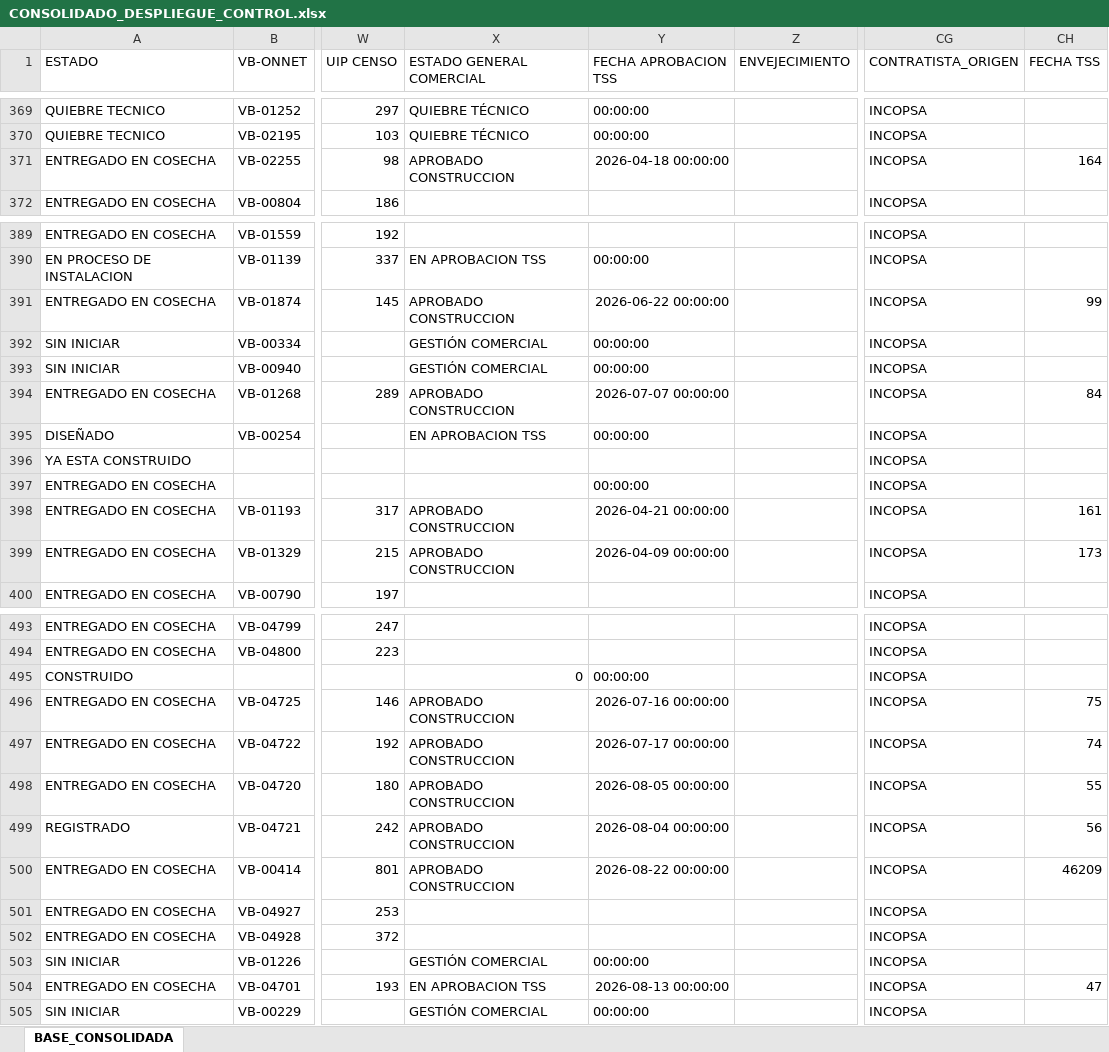
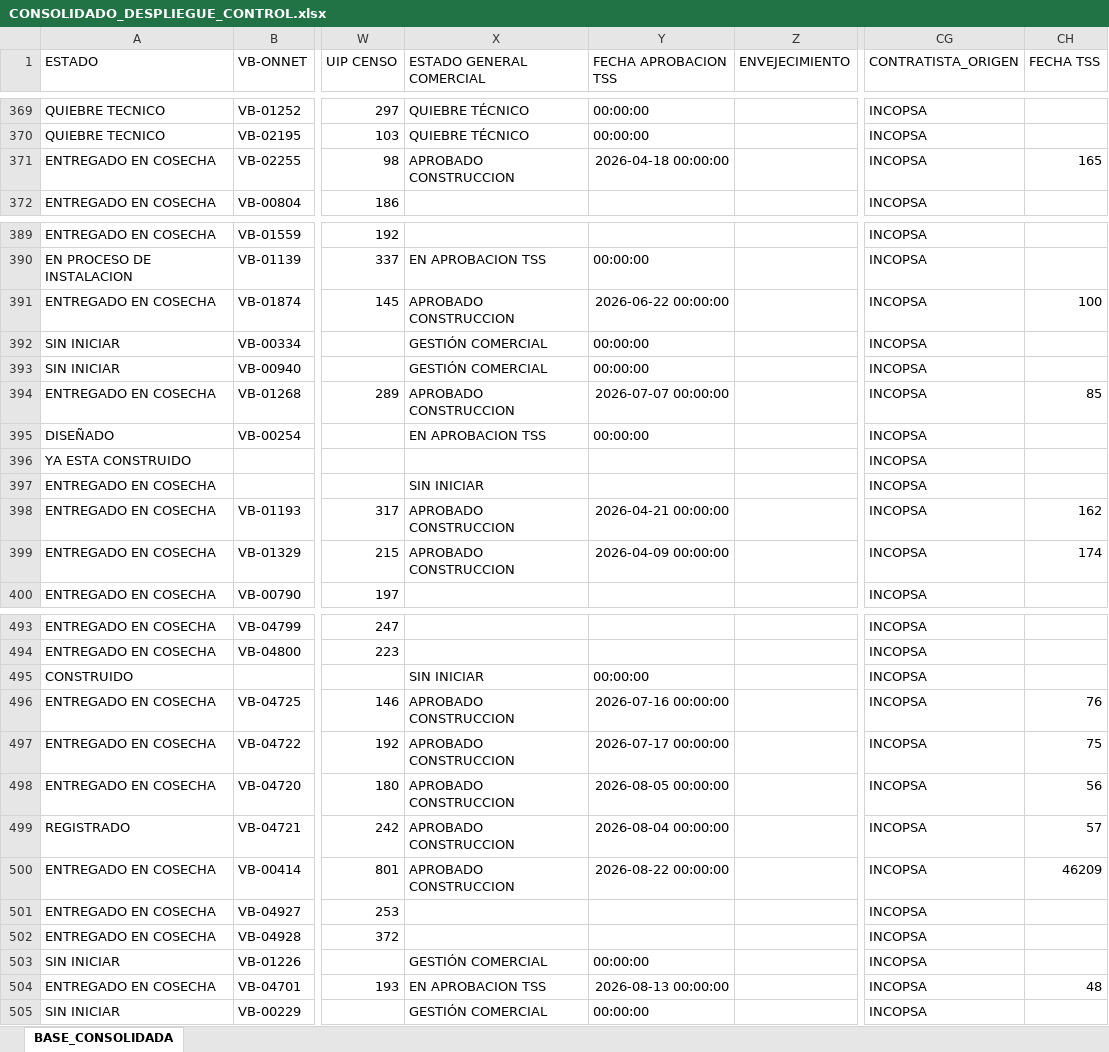
Before and after one commit to luismendoza0523-source/Dashboard-streamlit_app.py, an Excel workbook: CONSOLIDADO_DESPLIEGUE_CONTROL.xlsx, sheet BASE_CONSOLIDADA, drawn as a sheet; only a part is shown, gaps mark what is left out; values as stored, in another font and other column widths than the file's, no borders; the diff covers the shown part only; the diff names each change by its address in the sheet, - before the commit and + after, or states it on an @@ line.

```diff
--- a/CONSOLIDADO_DESPLIEGUE_CONTROL.xlsx (sheet BASE_CONSOLIDADA)
+++ b/CONSOLIDADO_DESPLIEGUE_CONTROL.xlsx (sheet BASE_CONSOLIDADA)
-CH371 (FECHA TSS): 164
+CH371 (FECHA TSS): 165
-CH391 (FECHA TSS): 99
+CH391 (FECHA TSS): 100
-CH394 (FECHA TSS): 84
+CH394 (FECHA TSS): 85
-X397 (ESTADO GENERAL COMERCIAL): (empty)
+X397 (ESTADO GENERAL COMERCIAL): SIN INICIAR
-Y397 (FECHA APROBACION TSS): 00:00:00
+Y397 (FECHA APROBACION TSS): (empty)
-CH398 (FECHA TSS): 161
+CH398 (FECHA TSS): 162
-CH399 (FECHA TSS): 173
+CH399 (FECHA TSS): 174
-X495 (ESTADO GENERAL COMERCIAL): 0
+X495 (ESTADO GENERAL COMERCIAL): SIN INICIAR
-CH496 (FECHA TSS): 75
+CH496 (FECHA TSS): 76
-CH497 (FECHA TSS): 74
+CH497 (FECHA TSS): 75
-CH498 (FECHA TSS): 55
+CH498 (FECHA TSS): 56
-CH499 (FECHA TSS): 56
+CH499 (FECHA TSS): 57
-CH504 (FECHA TSS): 47
+CH504 (FECHA TSS): 48
```
Also changed, not shown: 54 edited cells elsewhere in this sheet.
